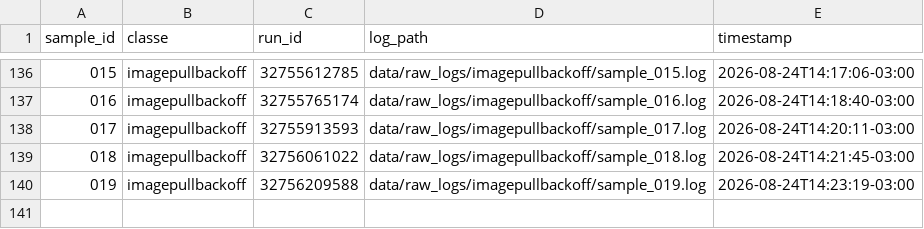
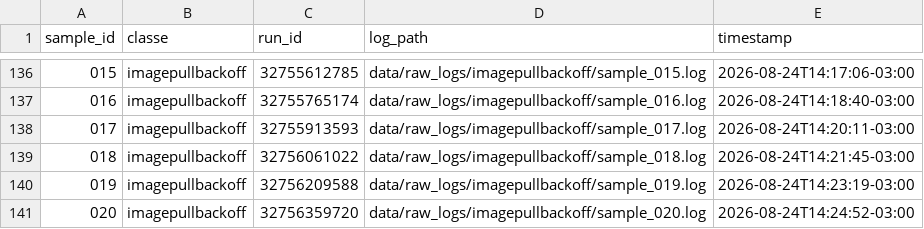
Before and after one commit to GeovaniRdS/auto-triagem, a CSV file: data/dataset.csv, drawn as a sheet; only a part is shown, gaps mark what is left out; the diff names each change by its address in the sheet, - before the commit and + after, or states it on an @@ line.

Commit message:
revert: fault-injection imagepullbackoff failure amostra 020

```diff
--- a/data/dataset.csv
+++ b/data/dataset.csv
+row 141: 020 | imagepullbackoff | 32756359720 | data/raw_logs/imagepullbackoff/sample_020.log | 2026-08-24T14:24:52-03:00
```
Also changed, not shown: 3 other files.
